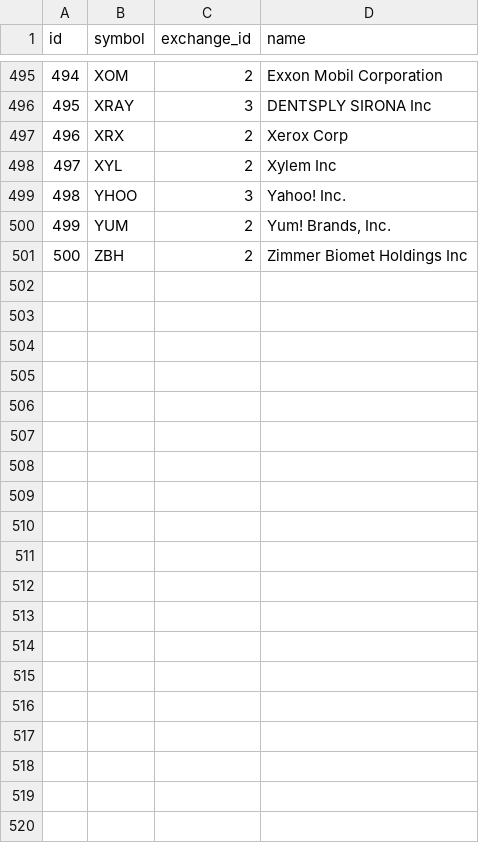
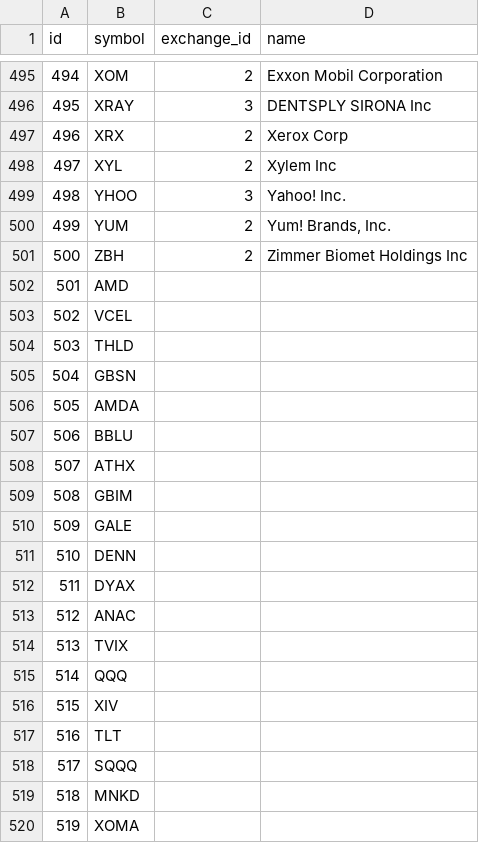
Before and after one commit to calvinchengcc/invest-manage, a CSV file: project-final/db/seeds/stocks.csv, drawn as a sheet; only a part is shown, gaps mark what is left out; the diff covers the shown part only.

Commit message:
Add more stocks to populate all exchanges

```diff
--- a/project-final/db/seeds/stocks.csv
+++ b/project-final/db/seeds/stocks.csv
@@ -501 +501,20 @@ id,symbol,exchange_id,name
 500,ZBH,2,"Zimmer Biomet Holdings Inc"
+501,AMD
+502,VCEL
+503,THLD
+504,GBSN
+505,AMDA
+506,BBLU
+507,ATHX
+508,GBIM
+509,GALE
+510,DENN
+511,DYAX
+512,ANAC
+513,TVIX
+514,QQQ
+515,XIV
+516,TLT
+517,SQQQ
+518,MNKD
+519,XOMA
```
Also changed, not shown: 60 added rows elsewhere in this file.
